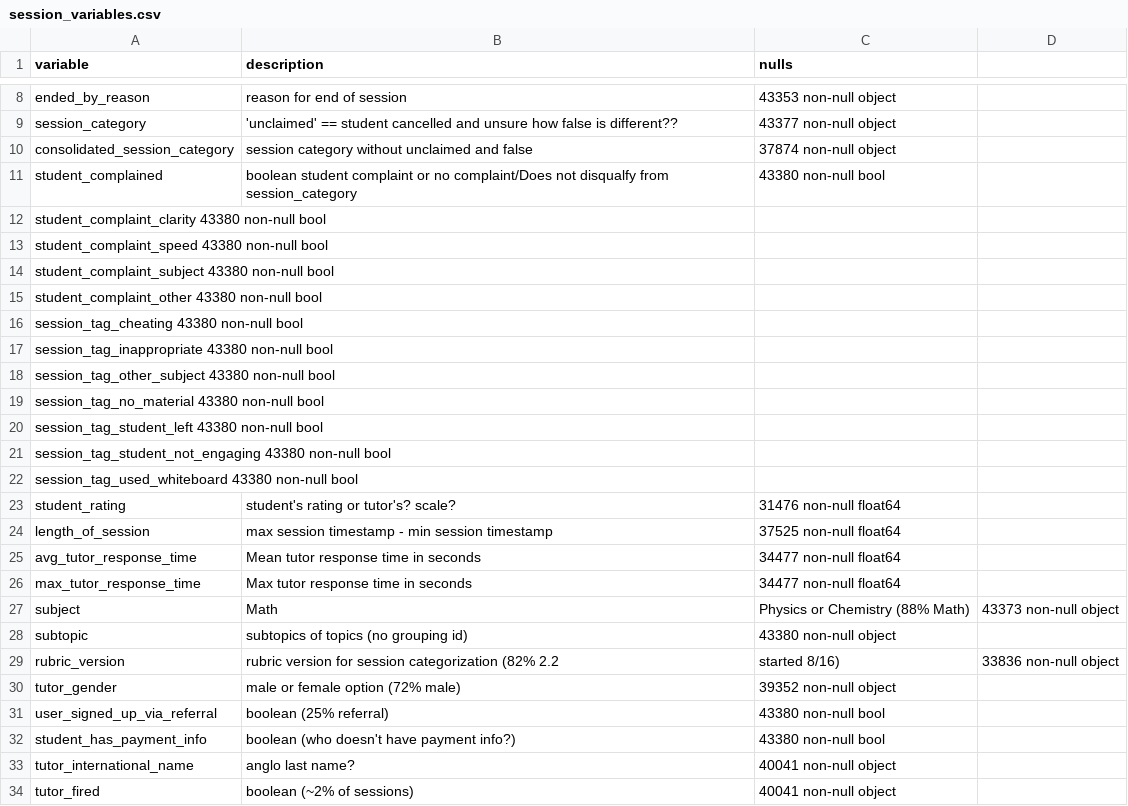
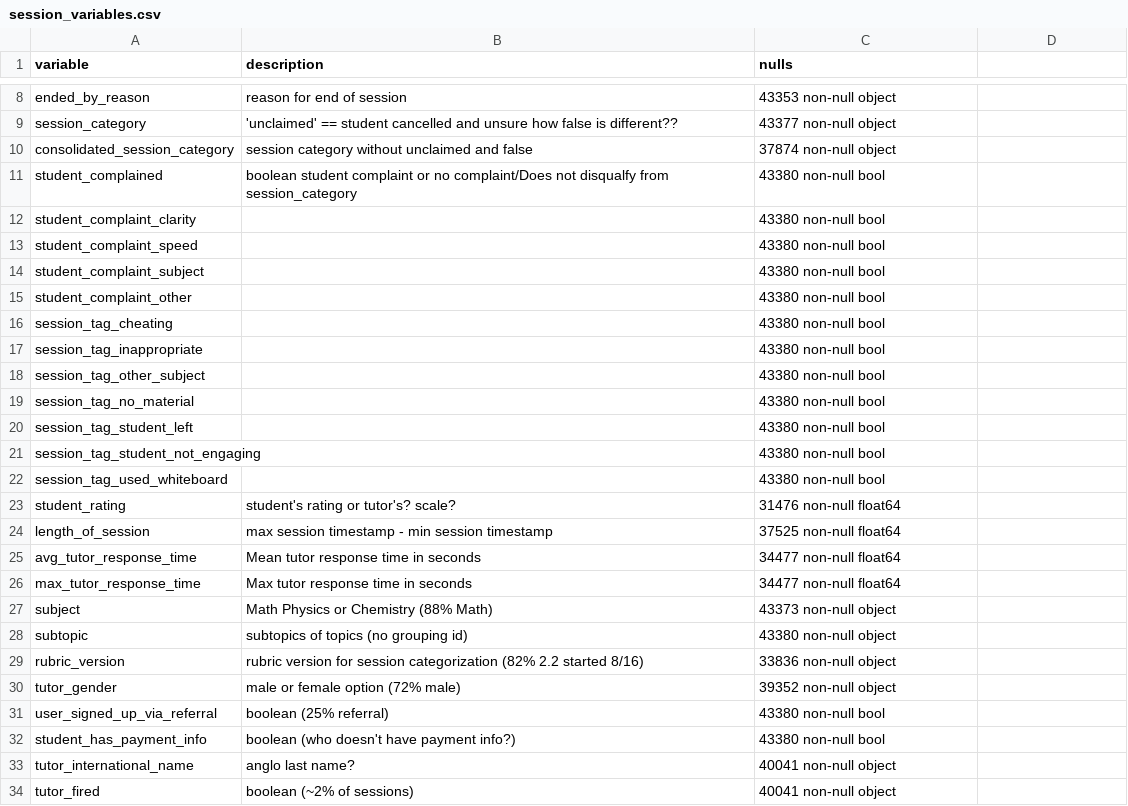
Before and after one commit to ricky-boebel/yup-capstone, a CSV file: session_variables.csv, drawn as a sheet; only a part is shown, gaps mark what is left out.

```diff
--- a/session_variables.csv
+++ b/session_variables.csv
@@ -11,13 +11,13 @@ consolidated_session_category, session category without unclaimed and false,
 student_complained, boolean student complaint or no complaint/Does not disqualfy from session_category,                 43380 non-null bool
-student_complaint_clarity           43380 non-null bool
-student_complaint_speed             43380 non-null bool
-student_complaint_subject           43380 non-null bool
-student_complaint_other             43380 non-null bool
-session_tag_cheating                43380 non-null bool
-session_tag_inappropriate           43380 non-null bool
-session_tag_other_subject           43380 non-null bool
-session_tag_no_material             43380 non-null bool
-session_tag_student_left            43380 non-null bool
-session_tag_student_not_engaging    43380 non-null bool
-session_tag_used_whiteboard         43380 non-null bool
+student_complaint_clarity, ,        43380 non-null bool
+student_complaint_speed     ,,        43380 non-null bool
+student_complaint_subject     ,,      43380 non-null bool
+student_complaint_other         ,,    43380 non-null bool
+session_tag_cheating              ,,  43380 non-null bool
+session_tag_inappropriate  ,,         43380 non-null bool
+session_tag_other_subject    ,,       43380 non-null bool
+session_tag_no_material        ,,     43380 non-null bool
+session_tag_student_left         ,,   43380 non-null bool
+session_tag_student_not_engaging   ,, 43380 non-null bool
+session_tag_used_whiteboard         ,,43380 non-null bool
 student_rating, student's rating or tutor's? scale?,                     31476 non-null float64
@@ -26,5 +26,5 @@ avg_tutor_response_time, Mean tutor response time in seconds,             34477
 max_tutor_response_time, Max tutor response time in seconds,              34477 non-null float64
-subject, Math, Physics or Chemistry (88% Math),                             43373 non-null object
+subject, Math Physics or Chemistry (88% Math),                             43373 non-null object
 subtopic, subtopics of topics (no grouping id),                            43380 non-null object
-rubric_version, rubric version for session categorization (82% 2.2, started 8/16),                       33836 non-null object
+rubric_version, rubric version for session categorization (82% 2.2 started 8/16),                       33836 non-null object
 tutor_gender, male or female option (72% male) ,                        39352 non-null object
```
Also changed, not shown: 5 other files.
